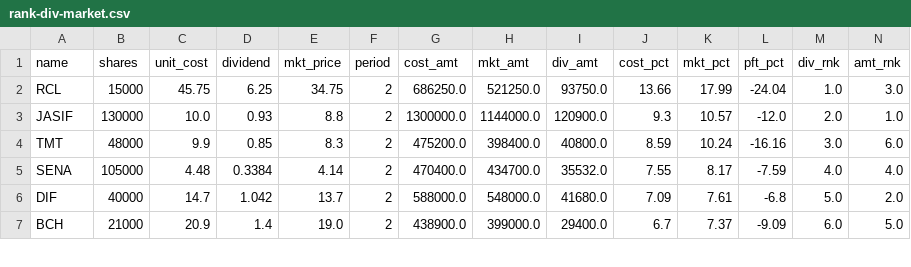
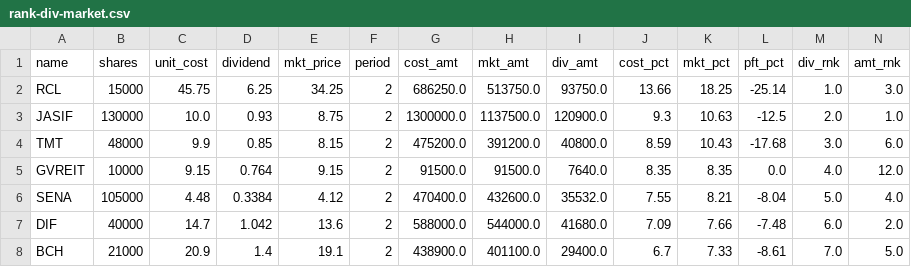
Before and after one commit to santimcs/A8, a CSV file: Data/rank-div-market.csv, drawn as a sheet; only a part is shown; the diff covers the shown part only.

```diff
--- a/Data/rank-div-market.csv
+++ b/Data/rank-div-market.csv
@@ -1,7 +1,8 @@
 name,shares,unit_cost,dividend,mkt_price,period,cost_amt,mkt_amt,div_amt,cost_pct,mkt_pct,pft_pct,div_rnk,amt_rnk
-RCL,15000,45.75,6.25,34.75,2,686250.0,521250.0,93750.0,13.66,17.99,-24.04,1.0,3.0
-JASIF,130000,10.0,0.93,8.8,2,1300000.0,1144000.0,120900.0,9.3,10.57,-12.0,2.0,1.0
-TMT,48000,9.9,0.85,8.3,2,475200.0,398400.0,40800.0,8.59,10.24,-16.16,3.0,6.0
-SENA,105000,4.48,0.3384,4.14,2,470400.0,434700.0,35532.0,7.55,8.17,-7.59,4.0,4.0
-DIF,40000,14.7,1.042,13.7,2,588000.0,548000.0,41680.0,7.09,7.61,-6.8,5.0,2.0
-BCH,21000,20.9,1.4,19.0,2,438900.0,399000.0,29400.0,6.7,7.37,-9.09,6.0,5.0
+RCL,15000,45.75,6.25,34.25,2,686250.0,513750.0,93750.0,13.66,18.25,-25.14,1.0,3.0
+JASIF,130000,10.0,0.93,8.75,2,1300000.0,1137500.0,120900.0,9.3,10.63,-12.5,2.0,1.0
+TMT,48000,9.9,0.85,8.15,2,475200.0,391200.0,40800.0,8.59,10.43,-17.68,3.0,6.0
+GVREIT,10000,9.15,0.764,9.15,2,91500.0,91500.0,7640.0,8.35,8.35,0.0,4.0,12.0
+SENA,105000,4.48,0.3384,4.12,2,470400.0,432600.0,35532.0,7.55,8.21,-8.04,5.0,4.0
+DIF,40000,14.7,1.042,13.6,2,588000.0,544000.0,41680.0,7.09,7.66,-7.48,6.0,2.0
+BCH,21000,20.9,1.4,19.1,2,438900.0,401100.0,29400.0,6.7,7.33,-8.61,7.0,5.0
```
Also changed, not shown: 25 edited cells elsewhere in this file, Data/5-day-average.csv, Data/dailies.csv, 23 other files.
